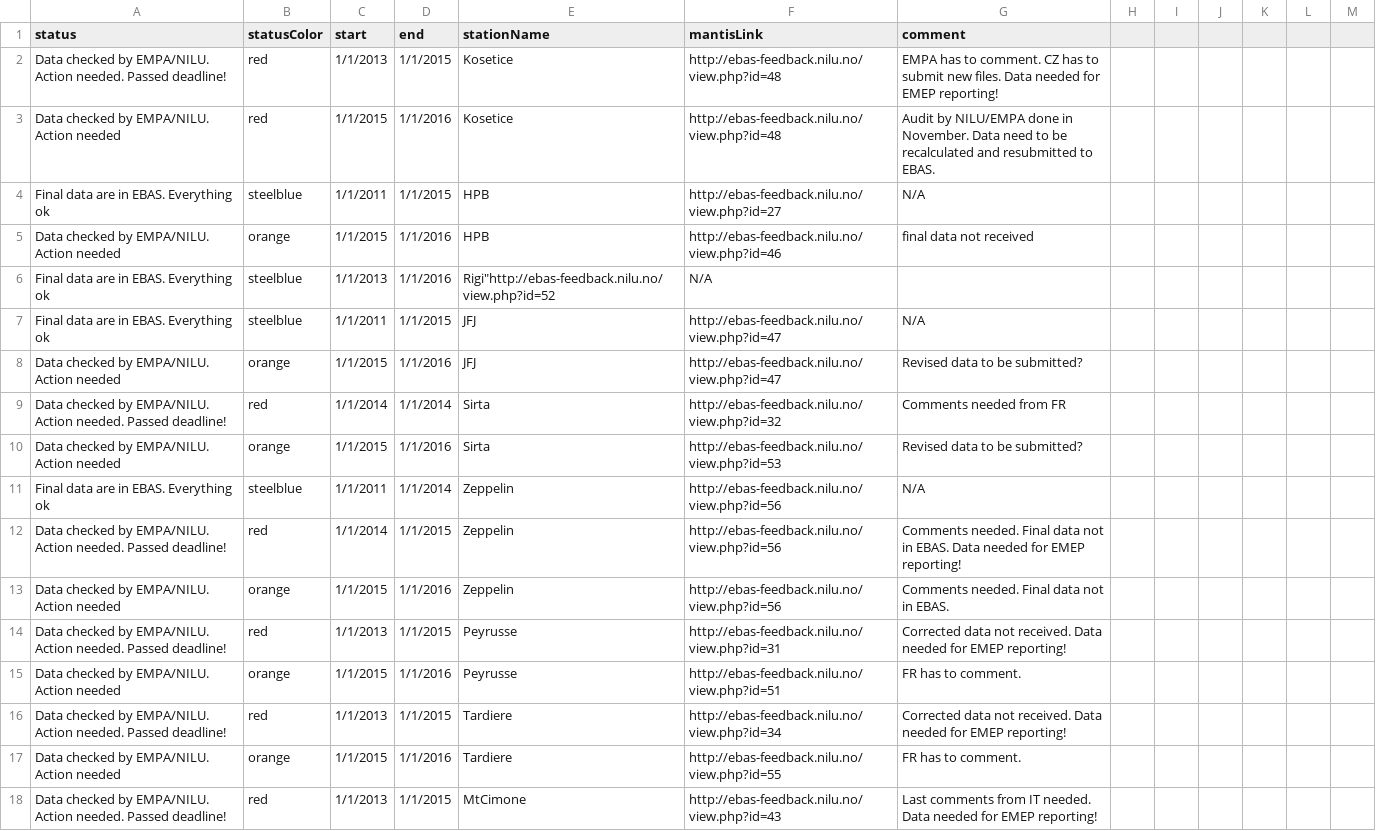
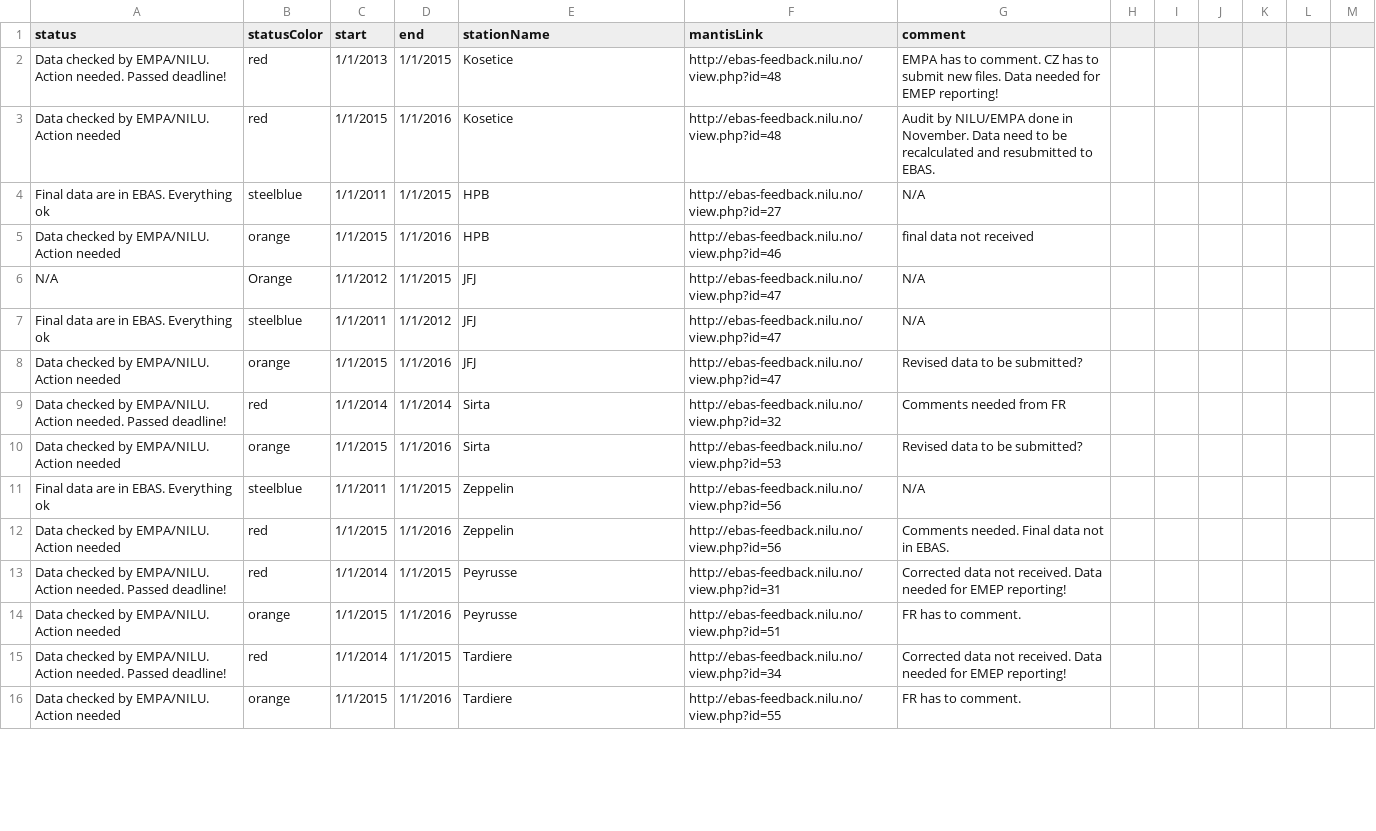
Before and after one commit to voc-station-status/station-status-prod, a CSV file: station_status.csv, drawn as a sheet; only a part is shown; the diff covers the shown part only.

Commit message:
updating station status

```diff
--- a/station_status.csv
+++ b/station_status.csv
@@ -5,4 +5,4 @@ status,statusColor,start,end,stationName,mantisLink,comment
 "Data checked by EMPA/NILU. Action needed","orange","1/1/2015","1/1/2016","HPB","http://ebas-feedback.nilu.no/view.php?id=46","final data not received"
-"Final data are in EBAS. Everything ok","steelblue","1/1/2013","1/1/2016","Rigi""http://ebas-feedback.nilu.no/view.php?id=52","N/A"
-"Final data are in EBAS. Everything ok","steelblue","1/1/2011","1/1/2015","JFJ","http://ebas-feedback.nilu.no/view.php?id=47","N/A"
+"N/A","Orange","1/1/2012","1/1/2015","JFJ","http://ebas-feedback.nilu.no/view.php?id=47","N/A"
+"Final data are in EBAS. Everything ok","steelblue","1/1/2011","1/1/2012","JFJ","http://ebas-feedback.nilu.no/view.php?id=47","N/A"
 "Data checked by EMPA/NILU. Action needed","orange","1/1/2015","1/1/2016","JFJ","http://ebas-feedback.nilu.no/view.php?id=47","Revised data to be submitted?"
@@ -10,9 +10,7 @@ status,statusColor,start,end,stationName,mantisLink,comment
 "Data checked by EMPA/NILU. Action needed","orange","1/1/2015","1/1/2016","Sirta","http://ebas-feedback.nilu.no/view.php?id=53","Revised data to be submitted?"
-"Final data are in EBAS. Everything ok","steelblue","1/1/2011","1/1/2014","Zeppelin",   "http://ebas-feedback.nilu.no/view.php?id=56","N/A"
-"Data checked by EMPA/NILU. Action needed. Passed deadline!","red","1/1/2014","1/1/2015","Zeppelin","http://ebas-feedback.nilu.no/view.php?id=56","Comments needed. Final data not in EBAS. Data needed for EMEP reporting!"
-"Data checked by EMPA/NILU. Action needed","orange","1/1/2015","1/1/2016","Zeppelin","http://ebas-feedback.nilu.no/view.php?id=56","Comments needed. Final data not in EBAS."
-"Data checked by EMPA/NILU. Action needed. Passed deadline!","red","1/1/2013","1/1/2015","Peyrusse","http://ebas-feedback.nilu.no/view.php?id=31","Corrected data not received. Data needed for EMEP reporting!"
+"Final data are in EBAS. Everything ok","steelblue","1/1/2011","1/1/2015","Zeppelin","http://ebas-feedback.nilu.no/view.php?id=56","N/A"
+"Data checked by EMPA/NILU. Action needed","red","1/1/2015","1/1/2016","Zeppelin","http://ebas-feedback.nilu.no/view.php?id=56","Comments needed. Final data not in EBAS."
+"Data checked by EMPA/NILU. Action needed. Passed deadline!","red","1/1/2014","1/1/2015","Peyrusse","http://ebas-feedback.nilu.no/view.php?id=31","Corrected data not received. Data needed for EMEP reporting!"
 "Data checked by EMPA/NILU. Action needed","orange","1/1/2015","1/1/2016","Peyrusse","http://ebas-feedback.nilu.no/view.php?id=51","FR has to comment."
-"Data checked by EMPA/NILU. Action needed. Passed deadline!","red","1/1/2013","1/1/2015","Tardiere","http://ebas-feedback.nilu.no/view.php?id=34","Corrected data not received. Data needed for EMEP reporting!"
+"Data checked by EMPA/NILU. Action needed. Passed deadline!","red","1/1/2014","1/1/2015","Tardiere","http://ebas-feedback.nilu.no/view.php?id=34","Corrected data not received. Data needed for EMEP reporting!"
 "Data checked by EMPA/NILU. Action needed","orange","1/1/2015","1/1/2016","Tardiere","http://ebas-feedback.nilu.no/view.php?id=55","FR has to comment."
-"Data checked by EMPA/NILU. Action needed. Passed deadline!","red","1/1/2013","1/1/2015","MtCimone","http://ebas-feedback.nilu.no/view.php?id=43","Last comments from IT needed. Data needed for EMEP reporting!"
```
Also changed, not shown: 1 added row and 5 edited cells elsewhere in this file.
